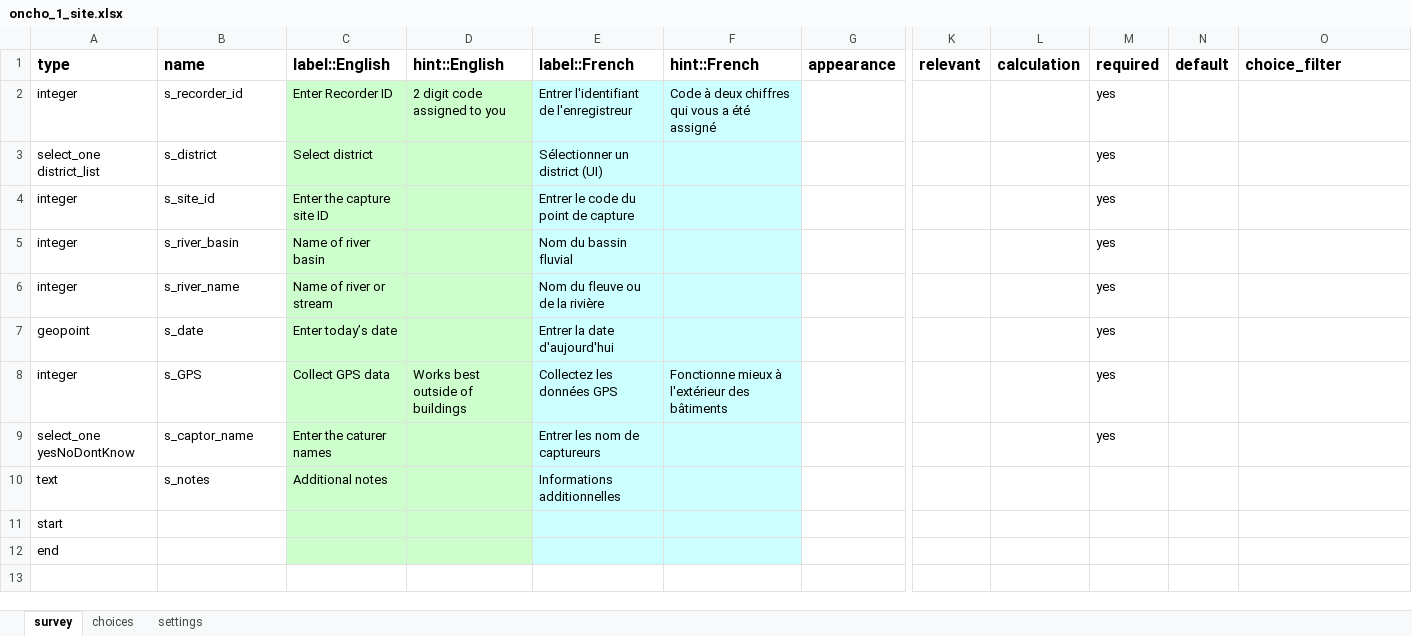
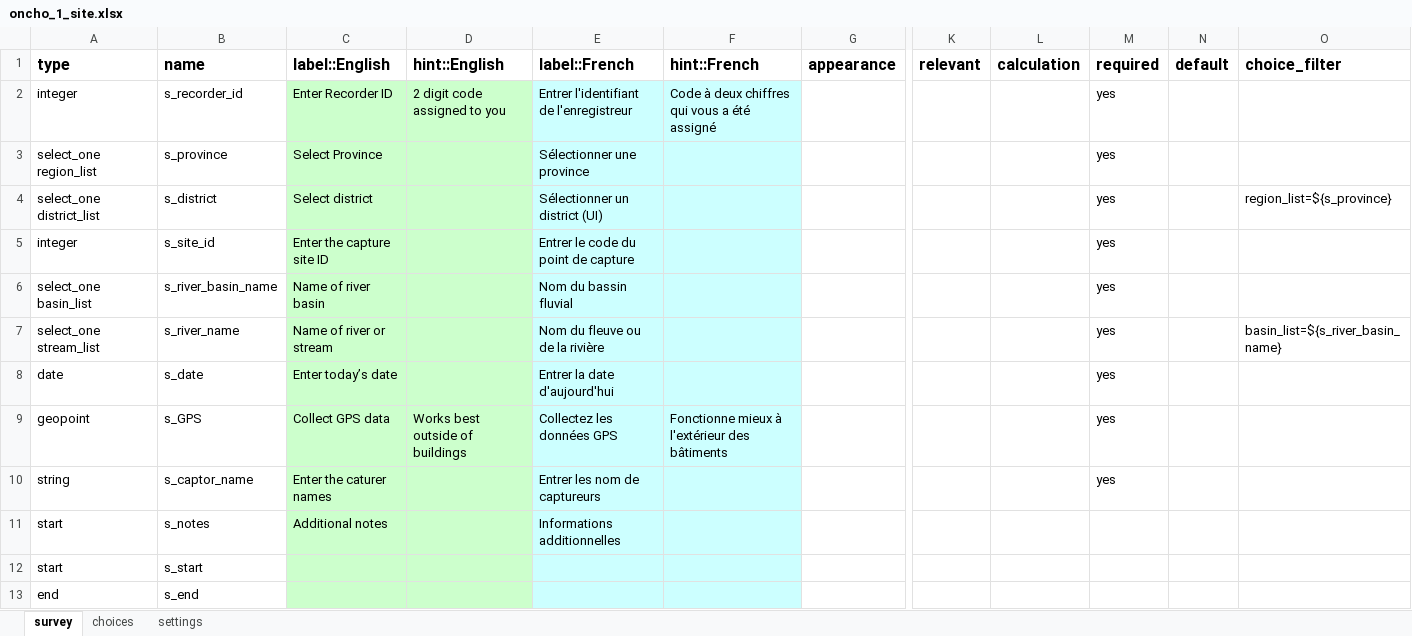
Before and after one commit to who-espen/generic-espen-collect-form, an Excel workbook: ONCHO/black flies capture/oncho_1_site.xlsx, sheet survey, drawn as a sheet; only a part is shown, gaps mark what is left out; values as stored, in another font and other column widths than the file's, no borders; addresses are those after the commit; rows hold the shown columns only; the diff names each change by its address in the sheet, - before the commit and + after, or states it on an @@ line.

```diff
--- a/ONCHO/black flies capture/oncho_1_site.xlsx (sheet survey)
+++ b/ONCHO/black flies capture/oncho_1_site.xlsx (sheet survey)
+row 3: select_one region_list | s_province | Select Province |  | Sélectionner une province |  |  |  |  | yes
-O4 (choice_filter): (empty)
+O4 (choice_filter): region_list=${s_province}
-A6 (type): integer
+A6 (type): select_one basin_list
-B6 (name): s_river_basin
+B6 (name): s_river_basin_name
-A7 (type): integer
+A7 (type): select_one stream_list
-O7 (choice_filter): (empty)
+O7 (choice_filter): basin_list=${s_river_basin_name}
-A8 (type): geopoint
+A8 (type): date
-A9 (type): integer
+A9 (type): geopoint
-A10 (type): select_one yesNoDontKnow
+A10 (type): string
-A11 (type): text
+A11 (type): start
-B12 (name): (empty)
+B12 (name): s_start
-B13 (name): (empty)
+B13 (name): s_end
```
Also changed, not shown: sheet choices, 1 other file.
